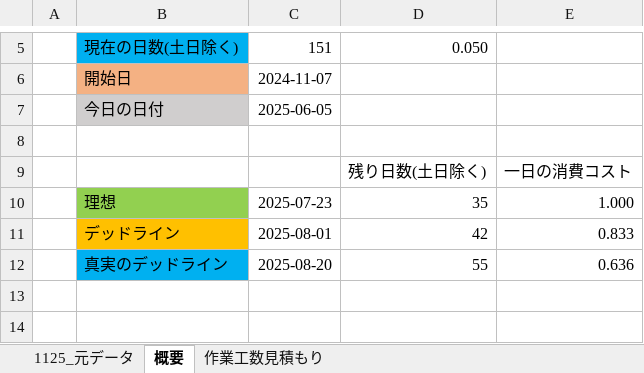
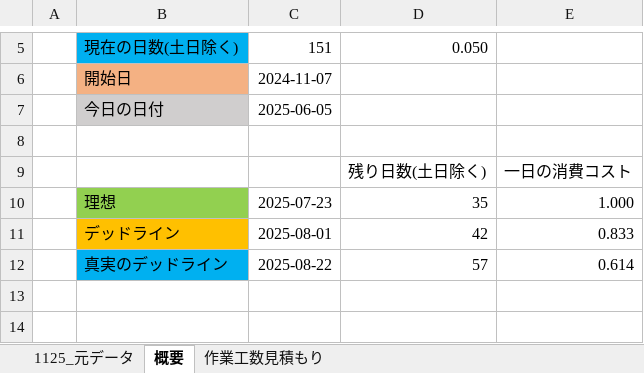
Before and after one commit to lovecap7/Summer2, an Excel workbook: Summer2コスト表_井上恋.xlsx, sheet 概要, drawn as a sheet; only a part is shown, gaps mark what is left out; values as stored, in another font and other column widths than the file's, no borders; removed rows and columns are numbered as before the commit, all else as after; the diff names each change by its address in the sheet, - before the commit and + after, or states it on an @@ line.

```diff
--- a/Summer2コスト表_井上恋.xlsx (sheet 概要)
+++ b/Summer2コスト表_井上恋.xlsx (sheet 概要)
-row 12:  | 真実のデッドライン | 2025-08-20 | 55 | 0.636
+row 12:  | 真実のデッドライン | 2025-08-22 | 57 | 0.614
```
Also changed, not shown: sheet 作業工数見積もり, 9 other files.
